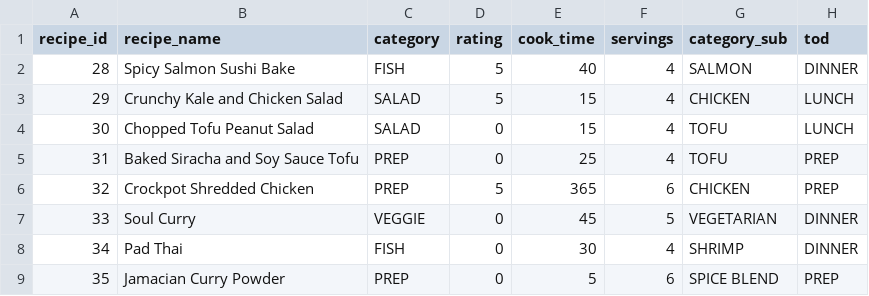
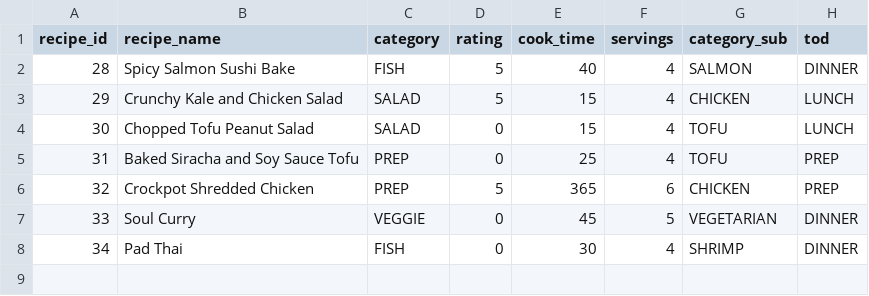
Before and after one commit to chriskmann32/cookbook-ghpage, a CSV file: public/recipes.csv, drawn as a sheet; the diff names each change by its address in the sheet, - before the commit and + after, or states it on an @@ line.

Commit message:
test

```diff
--- a/public/recipes.csv
+++ b/public/recipes.csv
-row 9: 35 | Jamacian Curry Powder | PREP | 0 | 5 | 6 | SPICE BLEND | PREP
```
